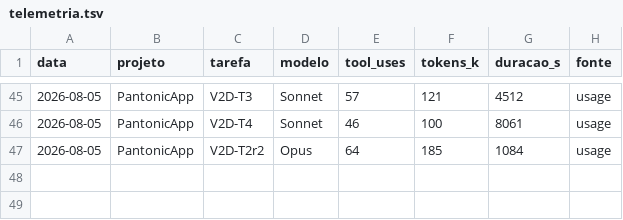
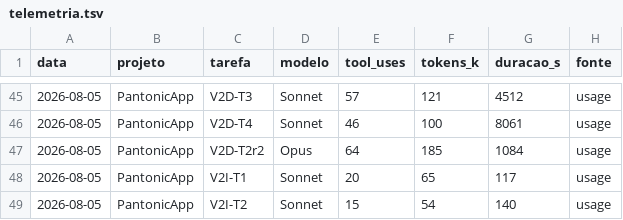
Before and after one commit to PantaTheDoggo/PantonicApp, a TSV file: docs/telemetria.tsv, drawn as a sheet; only a part is shown, gaps mark what is left out; the diff names each change by its address in the sheet, - before the commit and + after, or states it on an @@ line.

```diff
--- a/docs/telemetria.tsv
+++ b/docs/telemetria.tsv
+row 48: 2026-08-05 | PantonicApp | V2I-T1 | Sonnet | 20 | 65 | 117 | usage
+row 49: 2026-08-05 | PantonicApp | V2I-T2 | Sonnet | 15 | 54 | 140 | usage
```
Also changed, not shown: 1 other file.
